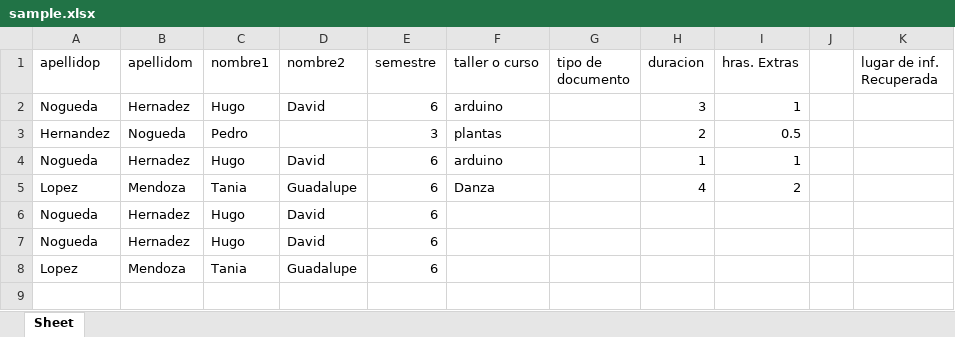
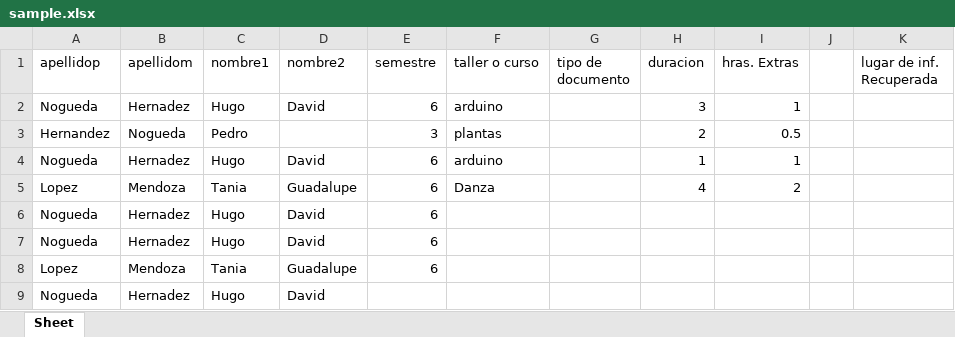
Before and after one commit to HugoCD20/RegistroExcel, an Excel workbook: sample.xlsx, sheet Sheet, drawn as a sheet; values as stored, in another font and other column widths than the file's, no borders; the diff names each change by its address in the sheet, - before the commit and + after, or states it on an @@ line.

```diff
--- a/sample.xlsx (sheet Sheet)
+++ b/sample.xlsx (sheet Sheet)
+row 9: Nogueda | Hernadez | Hugo | David
```
Also changed, not shown: 5 other files.
